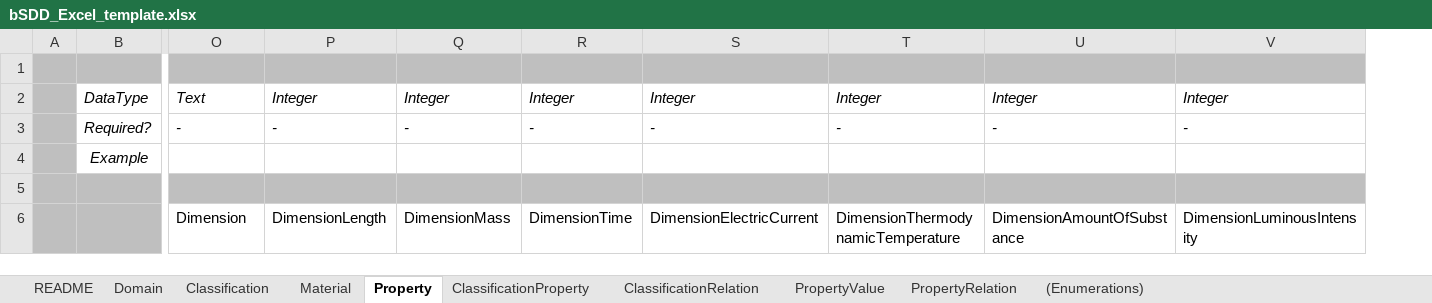
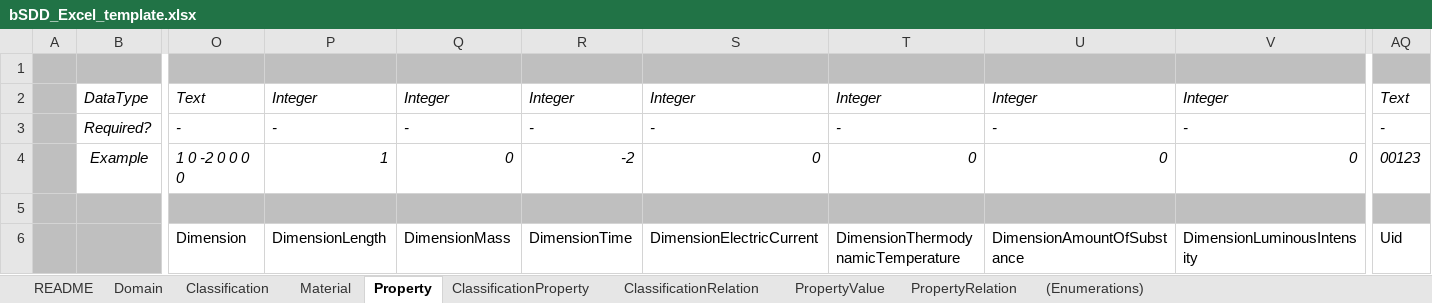
Before and after one commit to buildingSMART/bSDD, an Excel workbook: Model/Import Model/spreadsheet-import/bSDD_Excel_template.xlsx, sheet Property, drawn as a sheet; only a part is shown, gaps mark what is left out; values as stored, in another font and other column widths than the file's, no borders; table styles not drawn; the diff names each change by its address in the sheet, - before the commit and + after, or states it on an @@ line.

Commit message:
add UID to Excel template and update tooltips

```diff
--- a/Model/Import Model/spreadsheet-import/bSDD_Excel_template.xlsx (sheet Property)
+++ b/Model/Import Model/spreadsheet-import/bSDD_Excel_template.xlsx (sheet Property)
+column AQ, rows 2-6: Text | - | 00123 |  | Uid
-O4: (empty)
+O4: 1 0 -2 0 0 0 0
-P4: (empty)
+P4: 1
-Q4: (empty)
+Q4: 0
-R4: (empty)
+R4: -2
-S4: (empty)
+S4: 0
-T4: (empty)
+T4: 0
-U4: (empty)
+U4: 0
-V4: (empty)
+V4: 0
```
Also changed, not shown: sheet Classification, sheet README.
